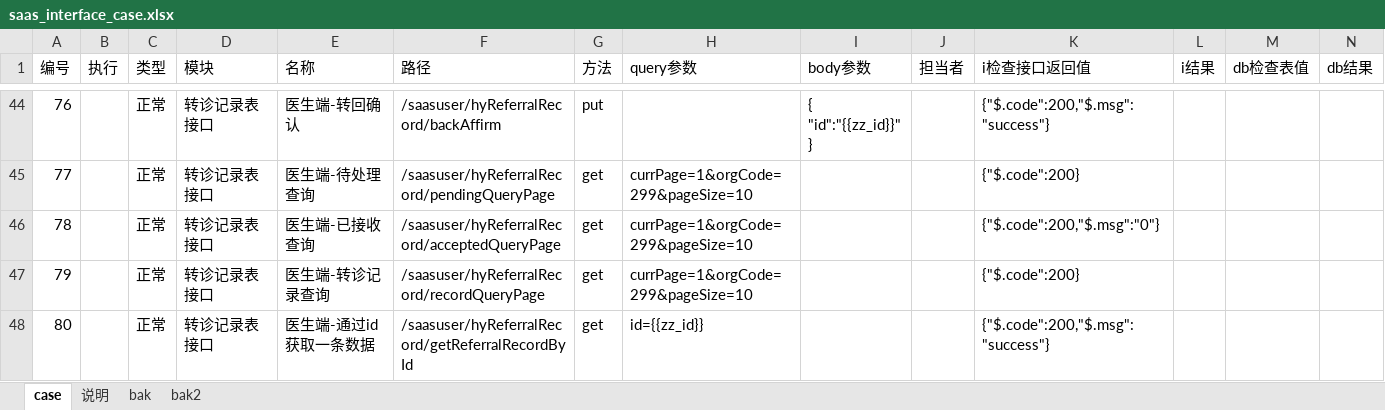
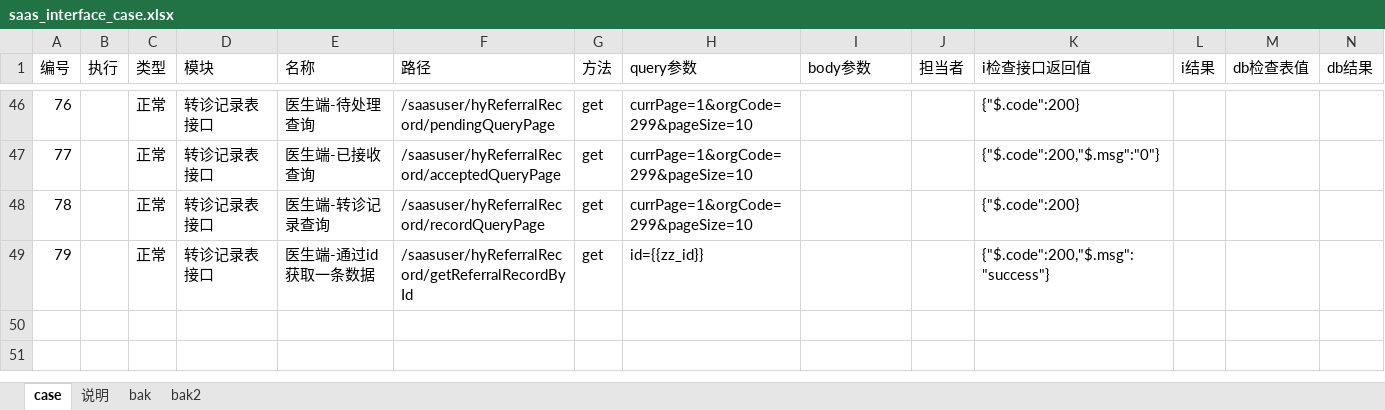
Before and after one commit to skducn/project, an Excel workbook: instance/zyjk/SAAS/i/saas_interface_case.xlsx, sheet case, drawn as a sheet; only a part is shown, gaps mark what is left out; values as stored, in another font and other column widths than the file's, no cell formats; removed rows and columns are numbered as before the commit, all else as after; rows hold the shown columns only; ↵ is a line break in a cell; the diff covers the shown part only; the diff names each change by its address in the sheet, - before the commit and + after, or states it on an @@ line.

```diff
--- a/instance/zyjk/SAAS/i/saas_interface_case.xlsx (sheet case)
+++ b/instance/zyjk/SAAS/i/saas_interface_case.xlsx (sheet case)
-E46 (名称): 医生端-转回确认
+E46 (名称): 医生端-待处理查询
-F46 (路径): /saasuser/hyReferralRecord/backAffirm
+F46 (路径): /saasuser/hyReferralRecord/pendingQueryPage
-G46 (方法): put
+G46 (方法): get
-H46 (query参数): (empty)
+H46 (query参数): currPage=1&orgCode=299&pageSize=10
-I46 (body参数): { ↵ "id":"{{zz_id}}" ↵ }
+I46 (body参数): (empty)
-K46 (i检查接口返回值): {"$.code":200,"$.msg":"success"}
+K46 (i检查接口返回值): {"$.code":200}
-E47 (名称): 医生端-待处理查询
+E47 (名称): 医生端-已接收查询
-F47 (路径): /saasuser/hyReferralRecord/pendingQueryPage
+F47 (路径): /saasuser/hyReferralRecord/acceptedQueryPage
-K47 (i检查接口返回值): {"$.code":200}
+K47 (i检查接口返回值): {"$.code":200,"$.msg":"0"}
-E48 (名称): 医生端-已接收查询
+E48 (名称): 医生端-转诊记录查询
-F48 (路径): /saasuser/hyReferralRecord/acceptedQueryPage
+F48 (路径): /saasuser/hyReferralRecord/recordQueryPage
-K48 (i检查接口返回值): {"$.code":200,"$.msg":"0"}
+K48 (i检查接口返回值): {"$.code":200}
-E49 (名称): 医生端-转诊记录查询
+E49 (名称): 医生端-通过id获取一条数据
-F49 (路径): /saasuser/hyReferralRecord/recordQueryPage
+F49 (路径): /saasuser/hyReferralRecord/getReferralRecordById
-H49 (query参数): currPage=1&orgCode=299&pageSize=10
+H49 (query参数): id={{zz_id}}
-K49 (i检查接口返回值): {"$.code":200}
+K49 (i检查接口返回值): {"$.code":200,"$.msg":"success"}
-row 48: 80 |  | 正常 | 转诊记录表接口 | 医生端-通过id获取一条数据 | /saasuser/hyReferralRecord/getReferralRecordById | get | id={{zz_id}} |  |  | {"$.code":200,"$.msg":"success"}
```
Also changed, not shown: 2 added rows and 60 edited cells elsewhere in this sheet, sheet bak, sheet bak2, cell formats, 4 other files.
